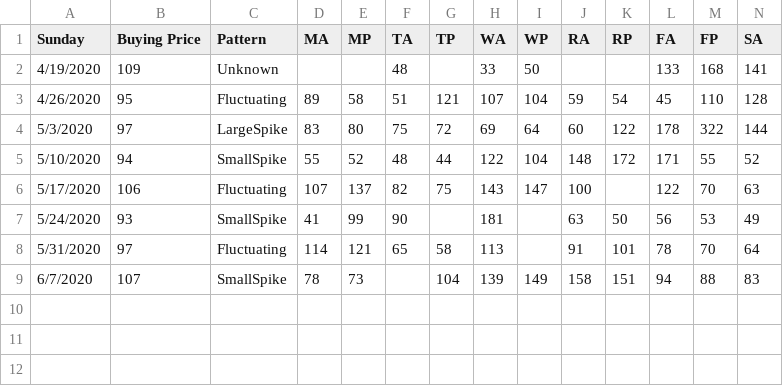
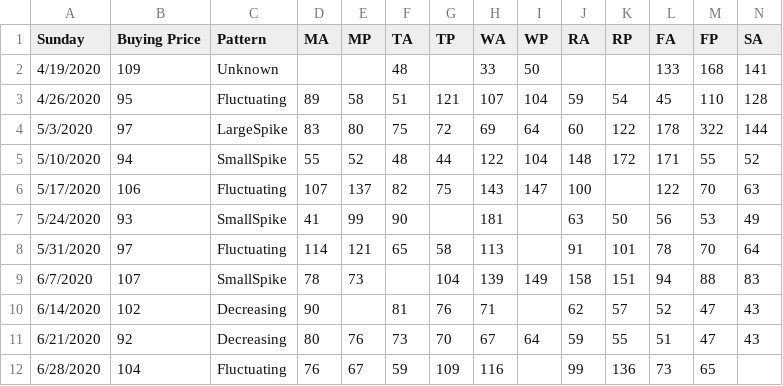
Before and after one commit to charlierosec/animalcrossingresearch, a CSV file: StalkMarket/prices.csv, drawn as a sheet; only a part is shown; rows hold the shown columns only; the diff names each change by its address in the sheet, - before the commit and + after, or states it on an @@ line.

Commit message:
Adding prices

```diff
--- a/StalkMarket/prices.csv
+++ b/StalkMarket/prices.csv
+row 10: 6/14/2020 | 102 | Decreasing | 90 |  | 81 | 76 | 71 |  | 62 | 57 | 52 | 47 | 43
+row 11: 6/21/2020 | 92 | Decreasing | 80 | 76 | 73 | 70 | 67 | 64 | 59 | 55 | 51 | 47 | 43
+row 12: 6/28/2020 | 104 | Fluctuating | 76 | 67 | 59 | 109 | 116 |  | 99 | 136 | 73 | 65
```
